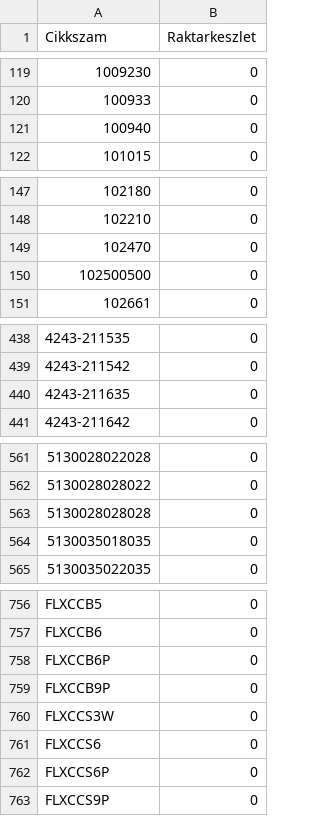
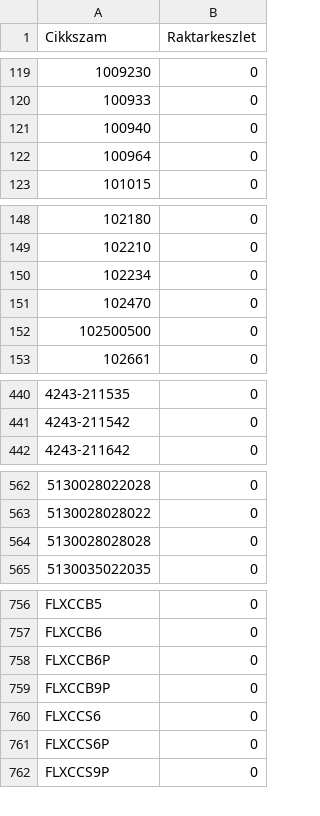
Before and after one commit to Kazanmarket/keszlet-sync, a CSV file: keszlet.csv, drawn as a sheet; only a part is shown, gaps mark what is left out.

```diff
--- a/keszlet.csv
+++ b/keszlet.csv
@@ -121,2 +121,3 @@ Cikkszam;Raktarkeszlet
 100940;0
+100964;0
 101015;0
@@ -148,2 +149,3 @@ Cikkszam;Raktarkeszlet
 102210;0
+102234;0
 102470;0
@@ -439,3 +441,2 @@ Cikkszam;Raktarkeszlet
 4243-211542;0
-4243-211635;0
 4243-211642;0
@@ -563,3 +564,2 @@ Cikkszam;Raktarkeszlet
 5130028028028;0
-5130035018035;0
 5130035022035;0
@@ -759,3 +759,2 @@ FLXCCB6P;0
 FLXCCB9P;0
-FLXCCS3W;0
 FLXCCS6;0
```
